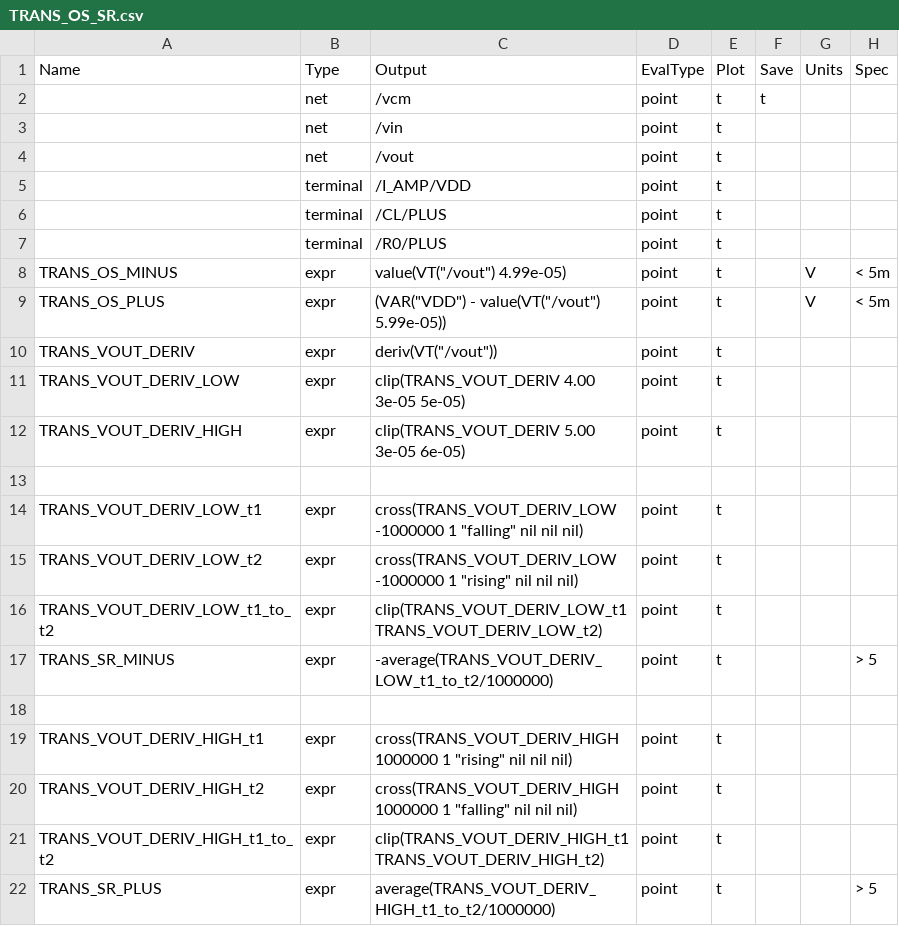
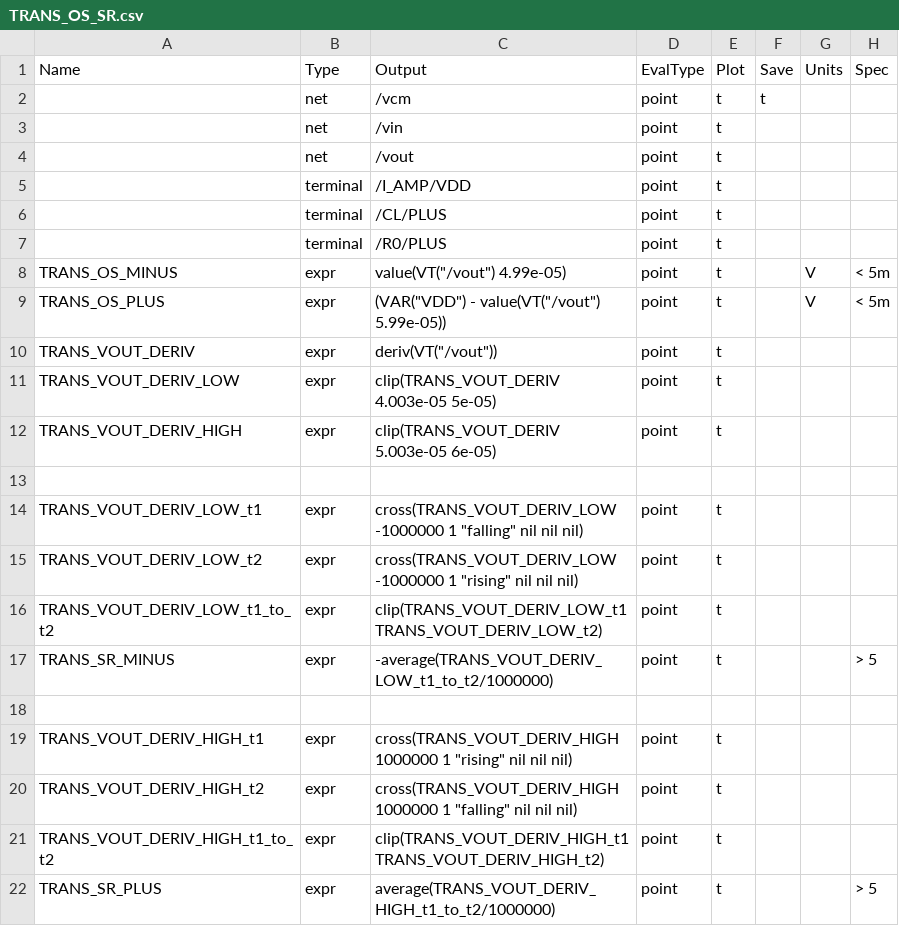
Before and after one commit to JyssyC/ee610-Project, a CSV file: project_measures/TRANS_OS_SR.csv, drawn as a sheet.

Commit message:
inshallah

```diff
--- a/project_measures/TRANS_OS_SR.csv
+++ b/project_measures/TRANS_OS_SR.csv
@@ -10,4 +10,4 @@ TRANS_OS_PLUS,                  expr,     (VAR("VDD") - value(VT("/vout") 5.99e-
 TRANS_VOUT_DERIV,               expr,     deriv(VT("/vout")),                                           point,    t,    ,     ,
-TRANS_VOUT_DERIV_LOW,           expr,     clip(TRANS_VOUT_DERIV 4.00 3e-05 5e-05),                      point,    t,    ,     ,
-TRANS_VOUT_DERIV_HIGH,          expr,     clip(TRANS_VOUT_DERIV 5.00 3e-05 6e-05),                      point,    t,    ,     ,
+TRANS_VOUT_DERIV_LOW,           expr,     clip(TRANS_VOUT_DERIV 4.003e-05 5e-05),                      point,    t,    ,     ,
+TRANS_VOUT_DERIV_HIGH,          expr,     clip(TRANS_VOUT_DERIV 5.003e-05 6e-05),                      point,    t,    ,     ,
 
```
